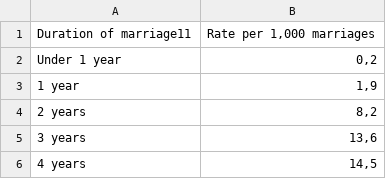
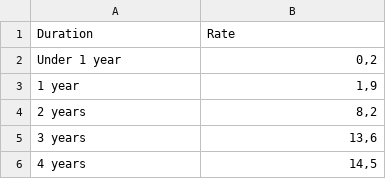
Before and after one commit to milanakonova/soi, a CSV file: 3.csv, drawn as a sheet; only a part is shown; removed rows and columns are numbered as before the commit, all else as after; the diff names each change by its address in the sheet, - before the commit and + after, or states it on an @@ line.

Commit message:
Add files via upload

```diff
--- a/3.csv
+++ b/3.csv
-row 1: Duration of marriage11 | Rate per 1,000 marriages
+row 1: Duration | Rate
```
